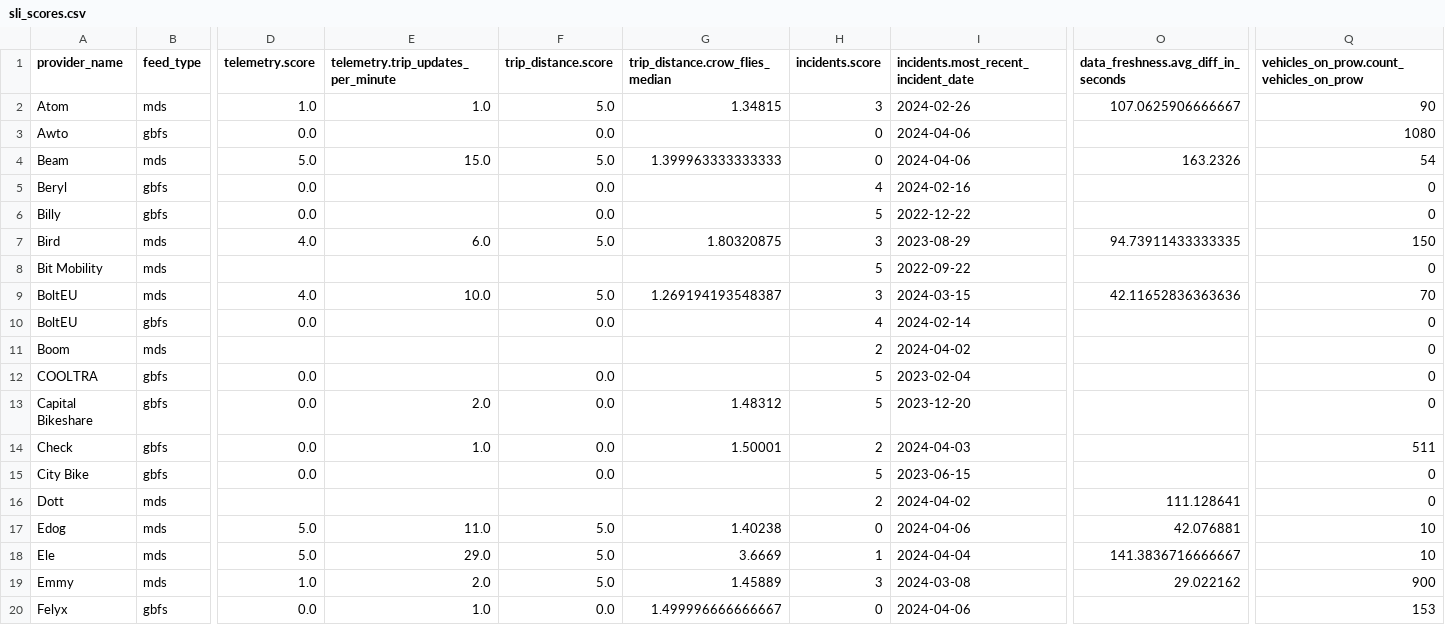
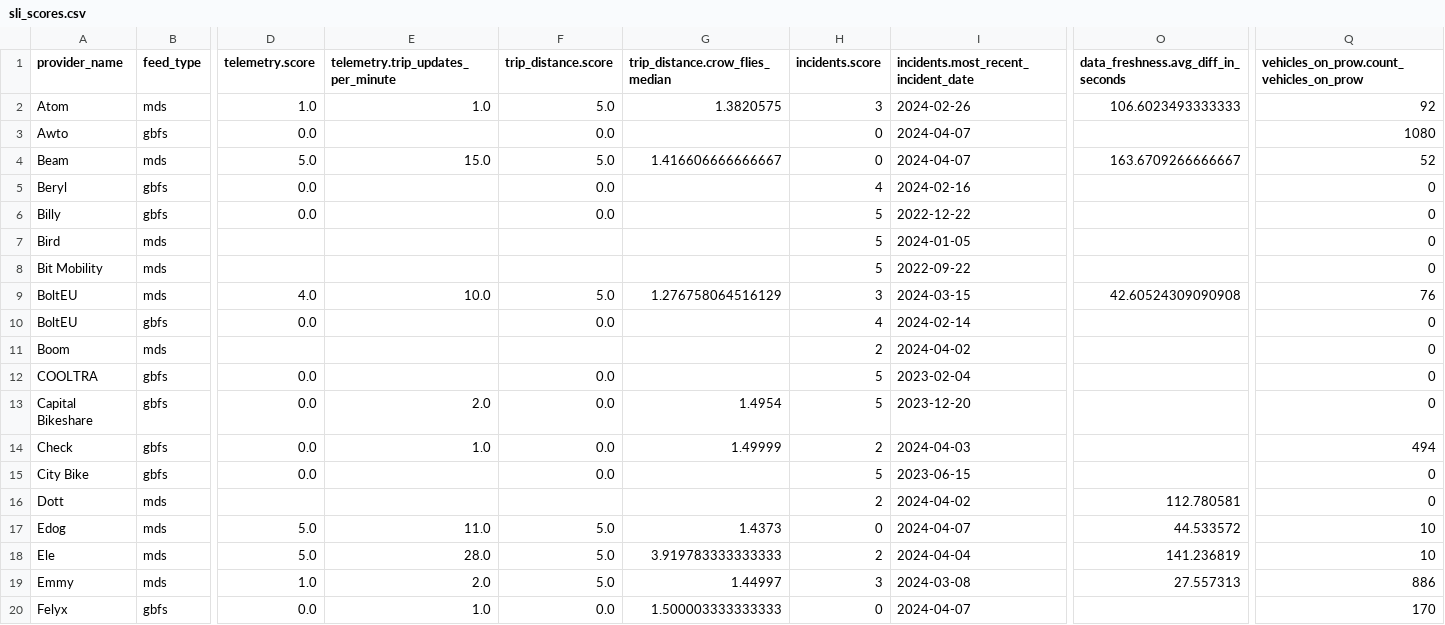
Before and after one commit to vianova-io/sli_feeds, a CSV file: sli_scores.csv, drawn as a sheet; only a part is shown, gaps mark what is left out; removed rows and columns are numbered as before the commit, all else as after; rows hold the shown columns only; the diff covers the shown part only; the diff names each change by its address in the sheet, - before the commit and + after, or states it on an @@ line.

Commit message:
feat: new version of feeds SLI

```diff
--- a/sli_scores.csv
+++ b/sli_scores.csv
-G2 (trip_distance.crow_flies_median): 1.34815
+G2 (trip_distance.crow_flies_median): 1.3820575
-O2: 107.0625906666667
+O2: 106.6023493333333
-Q2: 90
+Q2: 92
-I3:I4: 2024-04-06
+I3:I4: 2024-04-07
-G4 (trip_distance.crow_flies_median): 1.399963333333333
+G4 (trip_distance.crow_flies_median): 1.416606666666667
-O4: 163.2326
+O4: 163.6709266666667
-Q4: 54
+Q4: 52
-row 7: Bird | mds | 4.0 | 6.0 | 5.0 | 1.80320875 | 3 | 2023-08-29 | 94.73911433333335 | 150
+row 7: Bird | mds |  |  |  |  | 5 | 2024-01-05 |  | 0
-G9 (trip_distance.crow_flies_median): 1.269194193548387
+G9 (trip_distance.crow_flies_median): 1.276758064516129
-O9: 42.11652836363636
+O9: 42.60524309090908
-Q9: 70
+Q9: 76
-G13 (trip_distance.crow_flies_median): 1.48312
+G13 (trip_distance.crow_flies_median): 1.4954
-G14 (trip_distance.crow_flies_median): 1.50001
+G14 (trip_distance.crow_flies_median): 1.49999
-Q14: 511
+Q14: 494
-O16: 111.128641
+O16: 112.780581
-G17 (trip_distance.crow_flies_median): 1.40238
+G17 (trip_distance.crow_flies_median): 1.4373
-I17: 2024-04-06
+I17: 2024-04-07
-O17: 42.076881
+O17: 44.533572
-E18: 29.0
+E18: 28.0
-G18 (trip_distance.crow_flies_median): 3.6669
+G18 (trip_distance.crow_flies_median): 3.919783333333333
-H18 (incidents.score): 1
+H18 (incidents.score): 2
-O18: 141.3836716666667
+O18: 141.236819
-G19 (trip_distance.crow_flies_median): 1.45889
+G19 (trip_distance.crow_flies_median): 1.44997
-O19: 29.022162
+O19: 27.557313
-Q19: 900
+Q19: 886
-G20 (trip_distance.crow_flies_median): 1.499996666666667
+G20 (trip_distance.crow_flies_median): 1.500003333333333
-I20: 2024-04-06
+I20: 2024-04-07
-Q20: 153
+Q20: 170
```
Also changed, not shown: 72 edited cells elsewhere in this file, 1 other file.
